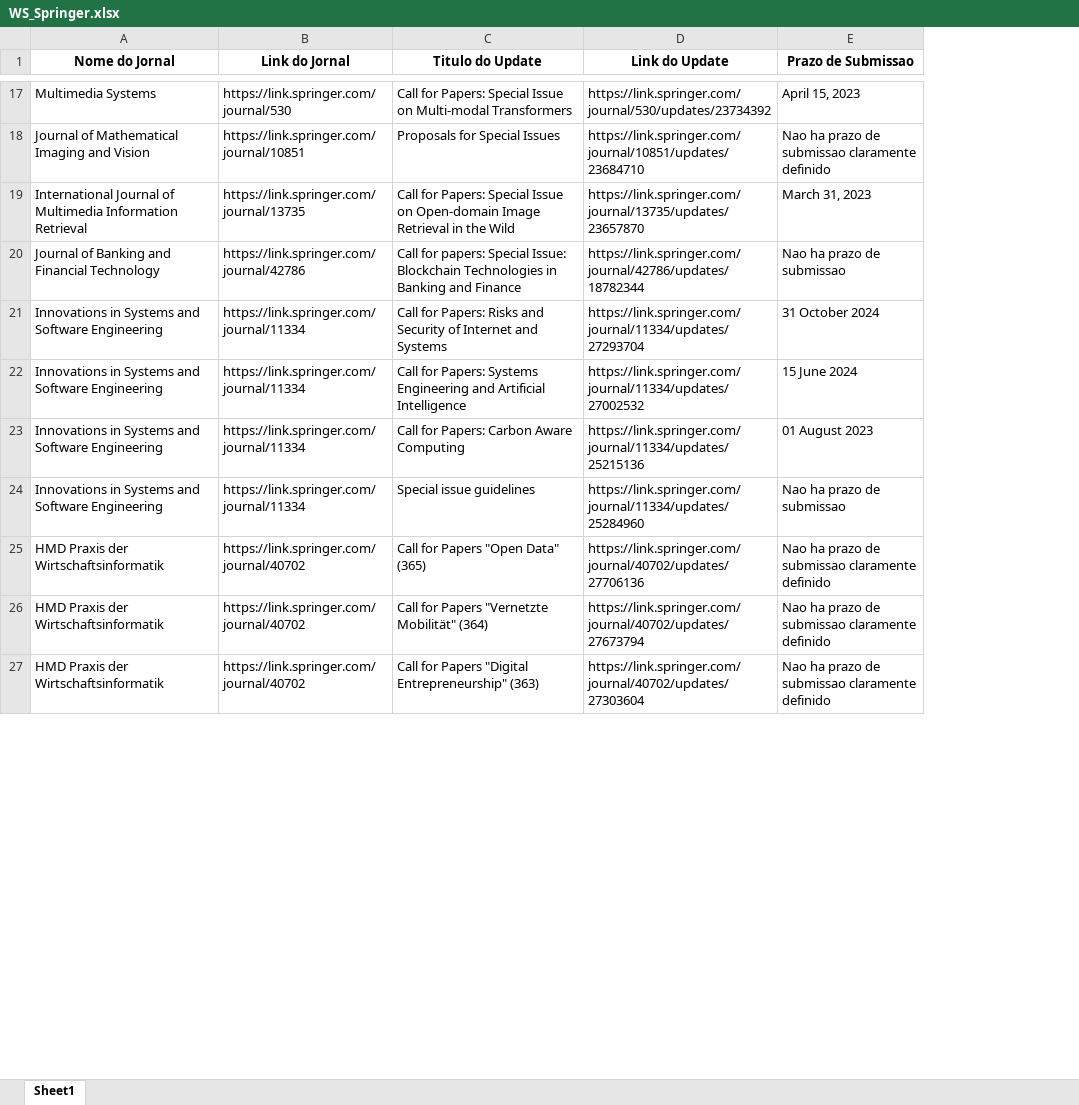
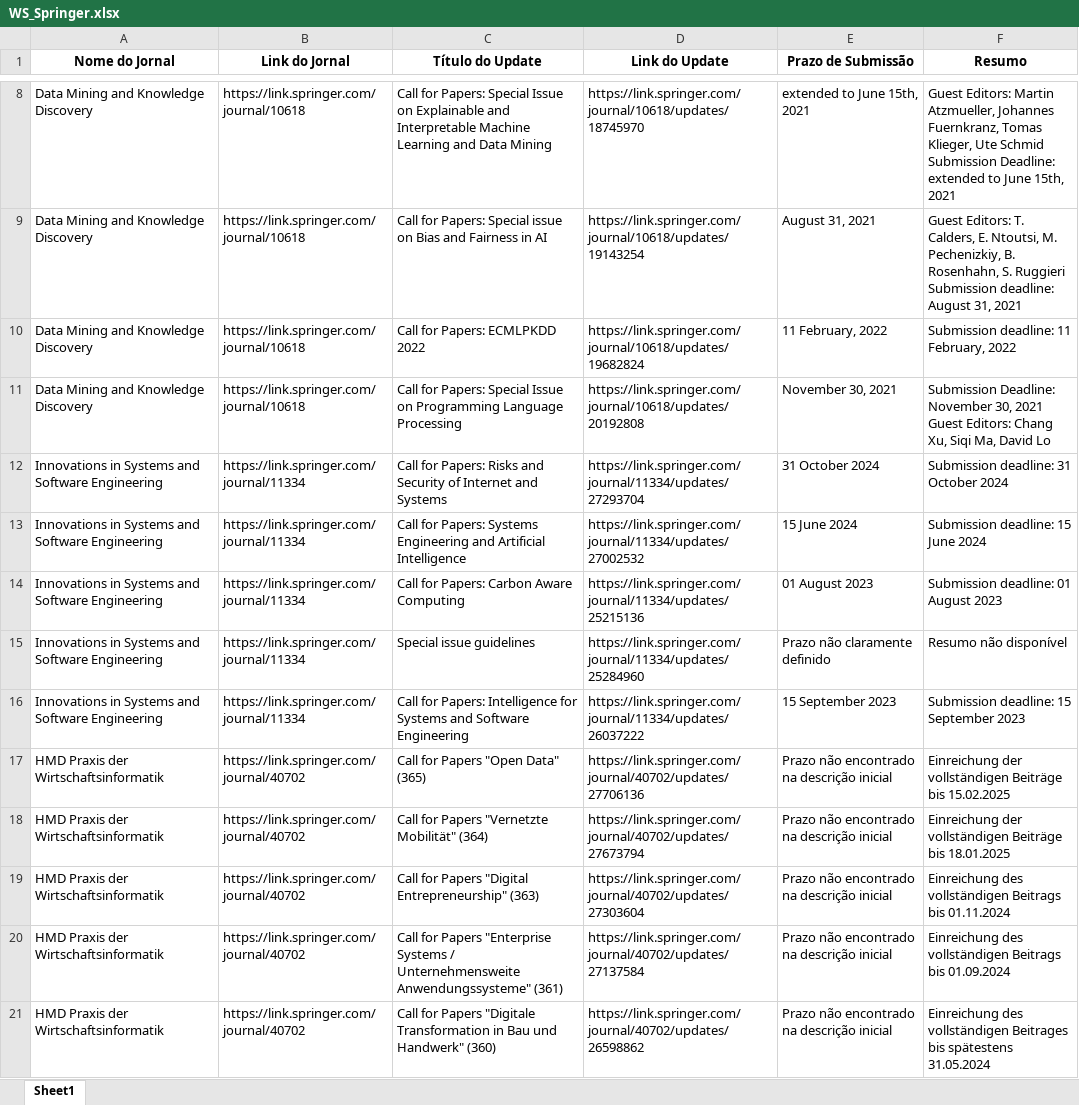
Before and after one commit to accoelhos/WebScraping-SpecialIssues, an Excel workbook: WS_Springer.xlsx, sheet Sheet1, drawn as a sheet; only a part is shown, gaps mark what is left out; values as stored, in another font and other column widths than the file's, no borders; removed rows and columns are numbered as before the commit, all else as after; ↵ is a line break in a cell; the diff covers the shown part only; the diff names each change by its address in the sheet, - before the commit and + after, or states it on an @@ line.

Commit message:
Update Springer
adiciona resumo

```diff
--- a/WS_Springer.xlsx (sheet Sheet1)
+++ b/WS_Springer.xlsx (sheet Sheet1)
+column F (Resumo), rows 12-15: Submission deadline: 31 October 2024 | Submission deadline: 15 June 2024 | Submission deadline: 01 August 2023 | Resumo não disponível; rows 17-19: Einreichung der vollständigen Beiträge bis 15.02.2025 | Einreichung der vollständigen Beiträge bis 18.01.2025 | Einreichung des vollständigen Beitrags bis 01.11.2024
-C1: Titulo do Update
+C1: Título do Update
-E1: Prazo de Submissao
+E1: Prazo de Submissão
@@ row 17 moved to row 50: Multimedia Systems @@
-row 18: Journal of Mathematical Imaging and Vision | https://link.springer.com/journal/10851 | Proposals for Special Issues | https://link.springer.com/journal/10851/updates/23684710 | Nao ha prazo de submissao claramente definido
@@ row 19 moved to row 32: International Journal of Multimedia Info… @@
-row 20: Journal of Banking and Financial Technology | https://link.springer.com/journal/42786 | Call for papers: Special Issue: Blockchain Technologies in Banking and Finance | https://link.springer.com/journal/42786/updates/18782344 | Nao ha prazo de submissao
+row 8: Data Mining and Knowledge Discovery | https://link.springer.com/journal/10618 | Call for Papers: Special Issue on Explainable and Interpretable Machine Learning and Data Mining | https://link.springer.com/journal/10618/updates/18745970 | extended to June 15th, 2021 | Guest Editors: Martin Atzmueller, Johannes Fuernkranz, Tomas Klieger, Ute Schmid ↵ Submission Deadline: extended to June 15th, 2021
+row 9: Data Mining and Knowledge Discovery | https://link.springer.com/journal/10618 | Call for Papers: Special issue on Bias and Fairness in AI | https://link.springer.com/journal/10618/updates/19143254 | August 31, 2021 | Guest Editors: T. Calders, E. Ntoutsi, M. Pechenizkiy, B. Rosenhahn, S. Ruggieri ↵ Submission deadline: August 31, 2021
+row 10: Data Mining and Knowledge Discovery | https://link.springer.com/journal/10618 | Call for Papers: ECMLPKDD 2022 | https://link.springer.com/journal/10618/updates/19682824 | 11 February, 2022 | Submission deadline: 11 February, 2022
+row 11: Data Mining and Knowledge Discovery | https://link.springer.com/journal/10618 | Call for Papers: Special Issue on Programming Language Processing | https://link.springer.com/journal/10618/updates/20192808 | November 30, 2021 | Submission Deadline: November 30, 2021 ↵ Guest Editors: Chang Xu, Siqi Ma, David Lo
-E15 (Prazo de Submissão): Nao ha prazo de submissao
+E15 (Prazo de Submissão): Prazo não claramente definido
+row 16: Innovations in Systems and Software Engineering | https://link.springer.com/journal/11334 | Call for Papers: Intelligence for Systems and Software Engineering | https://link.springer.com/journal/11334/updates/26037222 | 15 September 2023 | Submission deadline: 15 September 2023
-E17:E19 (Prazo de Submissão): Nao ha prazo de submissao claramente definido
+E17:E19 (Prazo de Submissão): Prazo não encontrado na descrição inicial
+row 20: HMD Praxis der Wirtschaftsinformatik | https://link.springer.com/journal/40702 | Call for Papers "Enterprise Systems / Unternehmensweite Anwendungssysteme" (361) | https://link.springer.com/journal/40702/updates/27137584 | Prazo não encontrado na descrição inicial | Einreichung des vollständigen Beitrags bis 01.09.2024
+row 21: HMD Praxis der Wirtschaftsinformatik | https://link.springer.com/journal/40702 | Call for Papers "Digitale Transformation in Bau und Handwerk" (360) | https://link.springer.com/journal/40702/updates/26598862 | Prazo não encontrado na descrição inicial | Einreichung des vollständigen Beitrages bis spätestens 31.05.2024
```
Also changed, not shown: 168 added rows, 57 removed rows, 7 moved rows and 41 edited cells elsewhere in this sheet, 1 other file.
